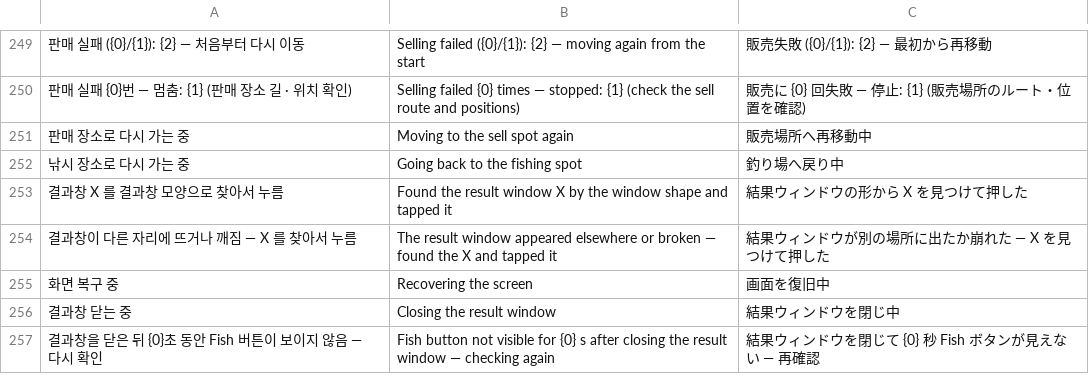
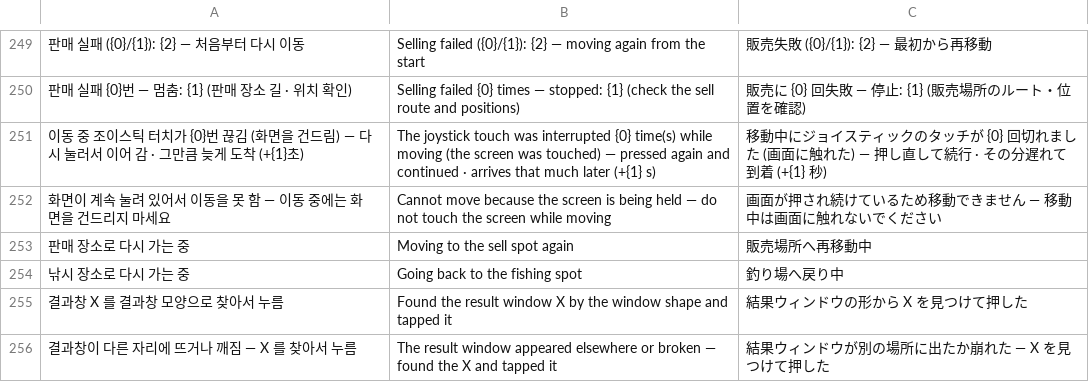
Before and after one commit to XxErone2xX/Acrux-app, a TSV file: android/app/src/main/assets/i18n/mobile.tsv, drawn as a sheet; only a part is shown, gaps mark what is left out; the shorter side is filled out with more unchanged rows; the diff names each change by its address in the sheet, - before the commit and + after, or states it on an @@ line.

```diff
--- a/android/app/src/main/assets/i18n/mobile.tsv
+++ b/android/app/src/main/assets/i18n/mobile.tsv
+row 251: 이동 중 조이스틱 터치가 {0}번 끊김 (화면을 건드림) — 다시 눌러서 이어 감 · 그만큼 늦게 도착 (+{1}초) | The joystick touch was interrupted {0} time(s) while moving (the screen was touched) — pressed again and continued · arrives that much later (+{1} s) | 移動中にジョイスティックのタッチが {0} 回切れました (画面に触れた) — 押し直して続行 · その分遅れて到着 (+{1} 秒)
+row 252: 화면이 계속 눌려 있어서 이동을 못 함 — 이동 중에는 화면을 건드리지 마세요 | Cannot move because the screen is being held — do not touch the screen while moving | 画面が押され続けているため移動できません — 移動中は画面に触れないでください
```
Also changed, not shown: 8 other files.
